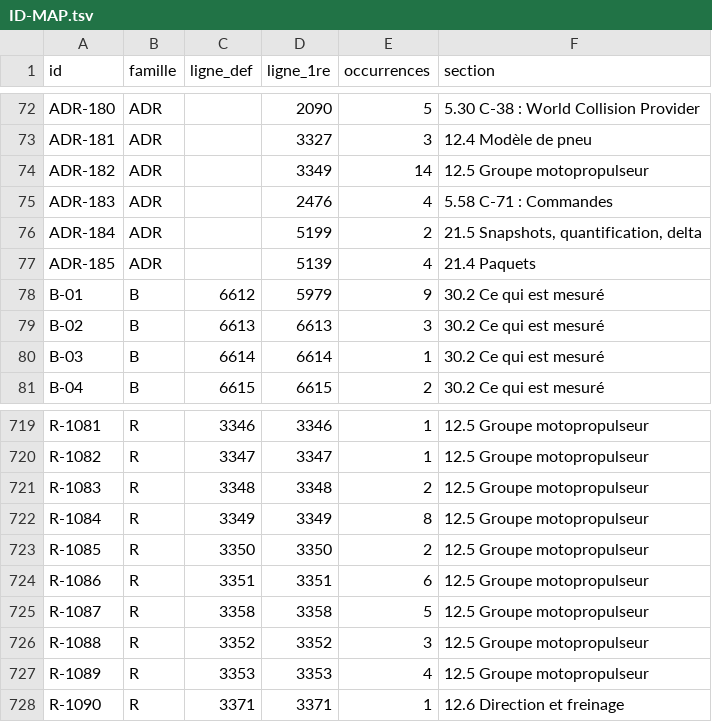
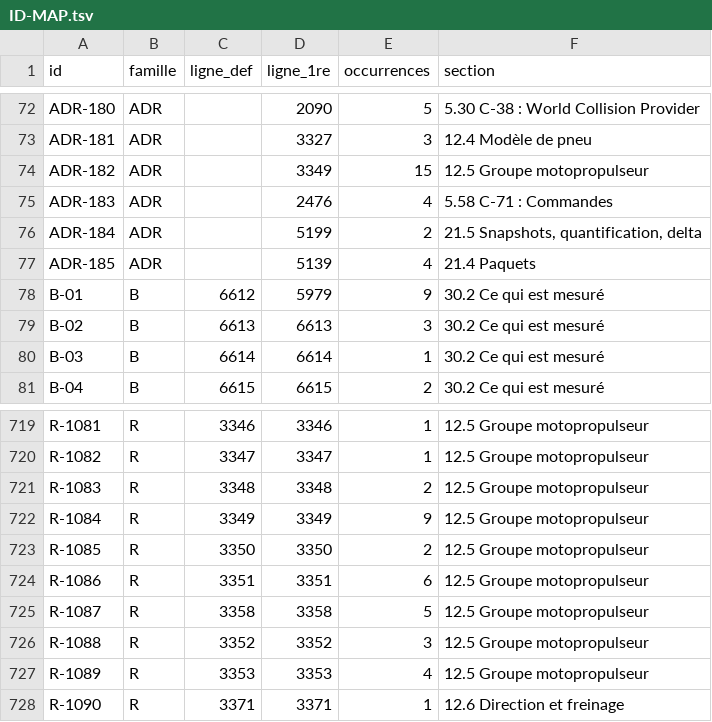
Before and after one commit to JLSkyzer/AXIONENGINE, a TSV file: docs/spec/ID-MAP.tsv, drawn as a sheet; only a part is shown, gaps mark what is left out.

```diff
--- a/docs/spec/ID-MAP.tsv
+++ b/docs/spec/ID-MAP.tsv
@@ -73,3 +73,3 @@ ADR-180	ADR		2090	5	5.30 C-38 : World Collision Provider
 ADR-181	ADR		3327	3	12.4 Modèle de pneu
-ADR-182	ADR		3349	14	12.5 Groupe motopropulseur
+ADR-182	ADR		3349	15	12.5 Groupe motopropulseur
 ADR-183	ADR		2476	4	5.58 C-71 : Commandes
@@ -721,3 +721,3 @@ R-1082	R	3347	3347	1	12.5 Groupe motopropulseur
 R-1083	R	3348	3348	2	12.5 Groupe motopropulseur
-R-1084	R	3349	3349	8	12.5 Groupe motopropulseur
+R-1084	R	3349	3349	9	12.5 Groupe motopropulseur
 R-1085	R	3350	3350	2	12.5 Groupe motopropulseur
```
Also changed, not shown: 23 other files.
